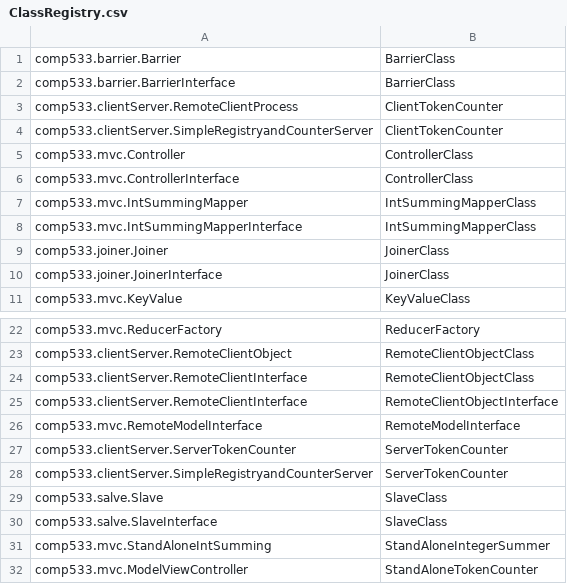
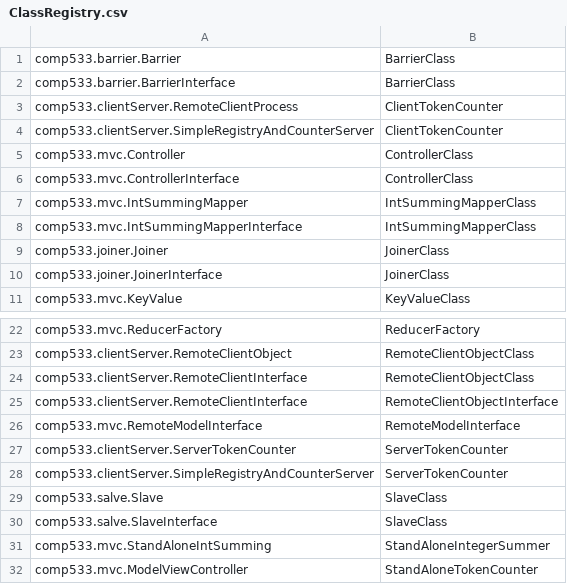
Before and after one commit to msakarvadia/COMP_533, a CSV file: A3/ClassRegistry.csv, drawn as a sheet; only a part is shown, gaps mark what is left out.

```diff
--- a/A3/ClassRegistry.csv
+++ b/A3/ClassRegistry.csv
@@ -3,3 +3,3 @@ comp533.barrier.BarrierInterface,BarrierClass
 comp533.clientServer.RemoteClientProcess,ClientTokenCounter
-comp533.clientServer.SimpleRegistryandCounterServer,ClientTokenCounter
+comp533.clientServer.SimpleRegistryAndCounterServer,ClientTokenCounter
 comp533.mvc.Controller,ControllerClass
@@ -27,3 +27,3 @@ comp533.mvc.RemoteModelInterface,RemoteModelInterface
 comp533.clientServer.ServerTokenCounter,ServerTokenCounter
-comp533.clientServer.SimpleRegistryandCounterServer,ServerTokenCounter
+comp533.clientServer.SimpleRegistryAndCounterServer,ServerTokenCounter
 comp533.salve.Slave,SlaveClass
```
Also changed, not shown: 24 other files.
